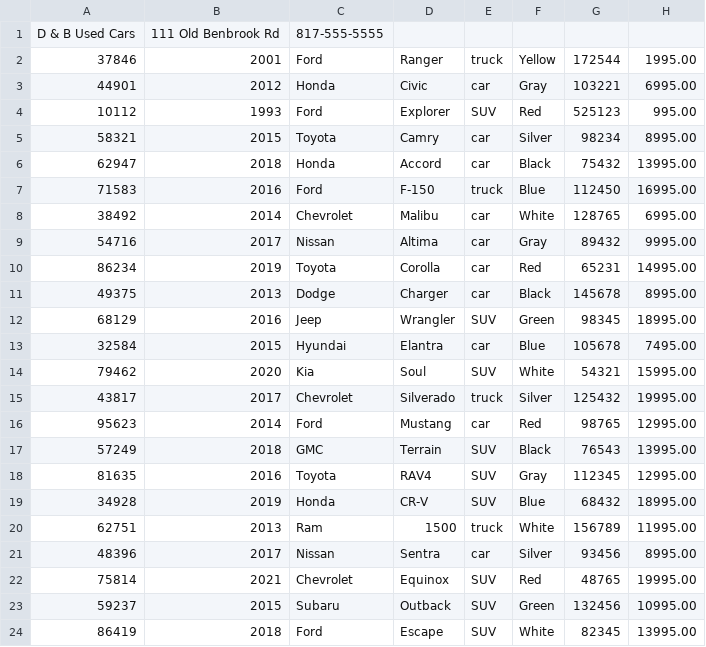
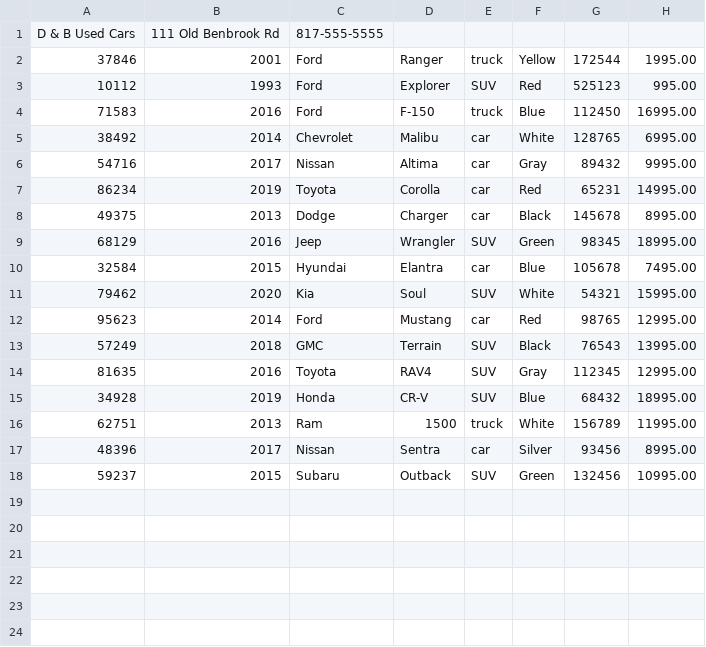
Before and after one commit to LoganSimba/car-dealership, a CSV file: inventory.csv, drawn as a sheet; the diff names each change by its address in the sheet, - before the commit and + after, or states it on an @@ line.

```diff
--- a/inventory.csv
+++ b/inventory.csv
-row 3: 44901 | 2012 | Honda | Civic | car | Gray | 103221 | 6995.00
-row 5: 58321 | 2015 | Toyota | Camry | car | Silver | 98234 | 8995.00
-row 6: 62947 | 2018 | Honda | Accord | car | Black | 75432 | 13995.00
-row 15: 43817 | 2017 | Chevrolet | Silverado | truck | Silver | 125432 | 19995.00
-row 22: 75814 | 2021 | Chevrolet | Equinox | SUV | Red | 48765 | 19995.00
-row 24: 86419 | 2018 | Ford | Escape | SUV | White | 82345 | 13995.00
```
Also changed, not shown: contracts.csv, 2 other files.
